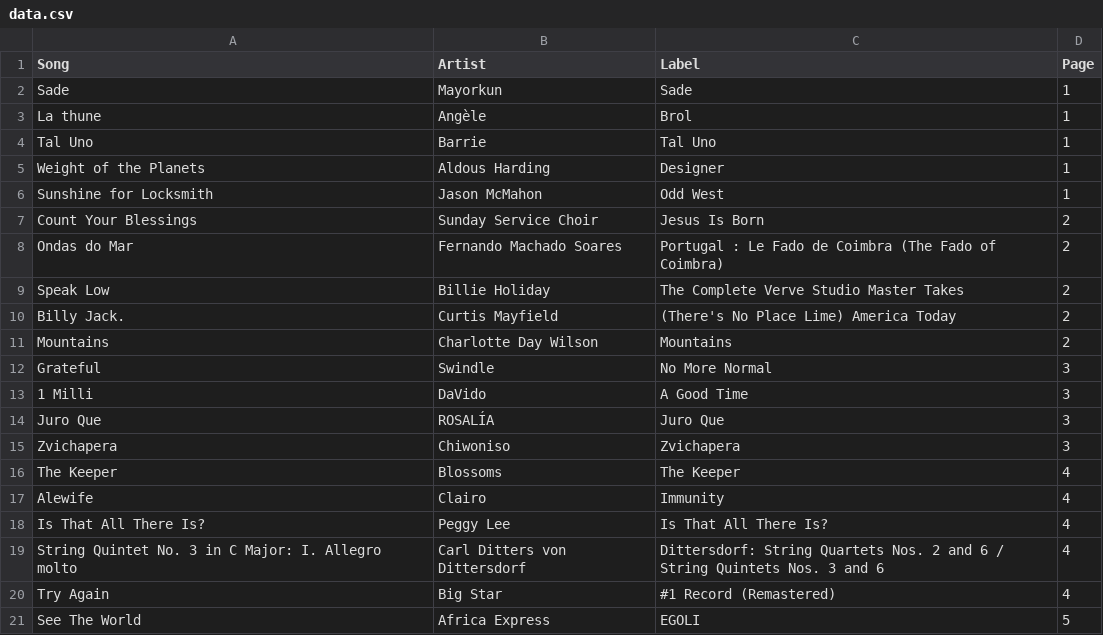
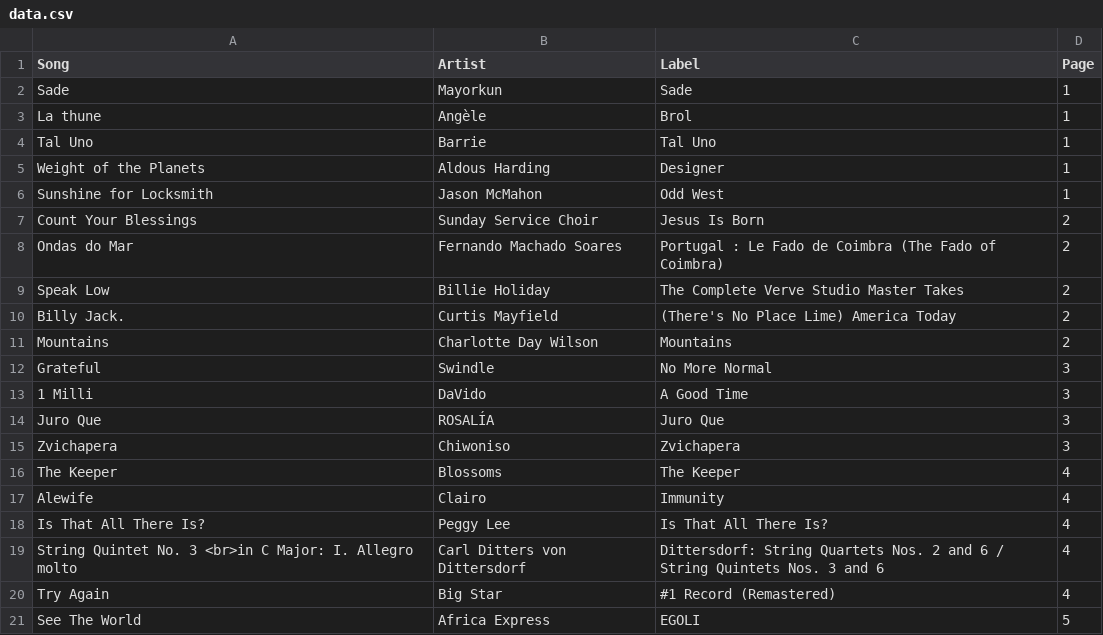
Before and after one commit to atomcorp/amys, a CSV file: src/data.csv, drawn as a sheet.

```diff
--- a/src/data.csv
+++ b/src/data.csv
@@ -18,3 +18,3 @@ Alewife,Clairo,Immunity,4
 Is That All There Is?,Peggy Lee,Is That All There Is?,4
-String Quintet No. 3 in C Major: I. Allegro molto,Carl Ditters von Dittersdorf,Dittersdorf: String Quartets Nos. 2 and 6 / String Quintets Nos. 3 and 6,4
+String Quintet No. 3 <br>in C Major: I. Allegro molto,Carl Ditters von Dittersdorf,Dittersdorf: String Quartets Nos. 2 and 6 / String Quintets Nos. 3 and 6,4
 Try Again,Big Star,#1 Record (Remastered),4
```
Also changed, not shown: 6 other files.
